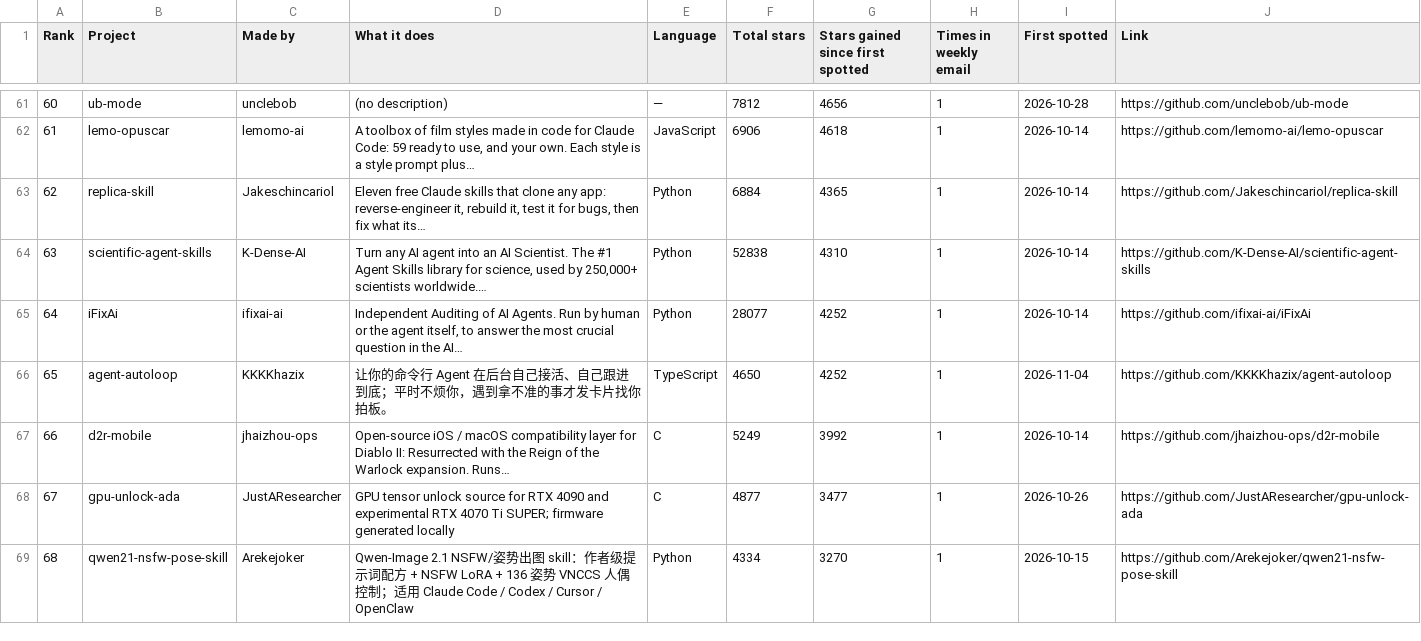
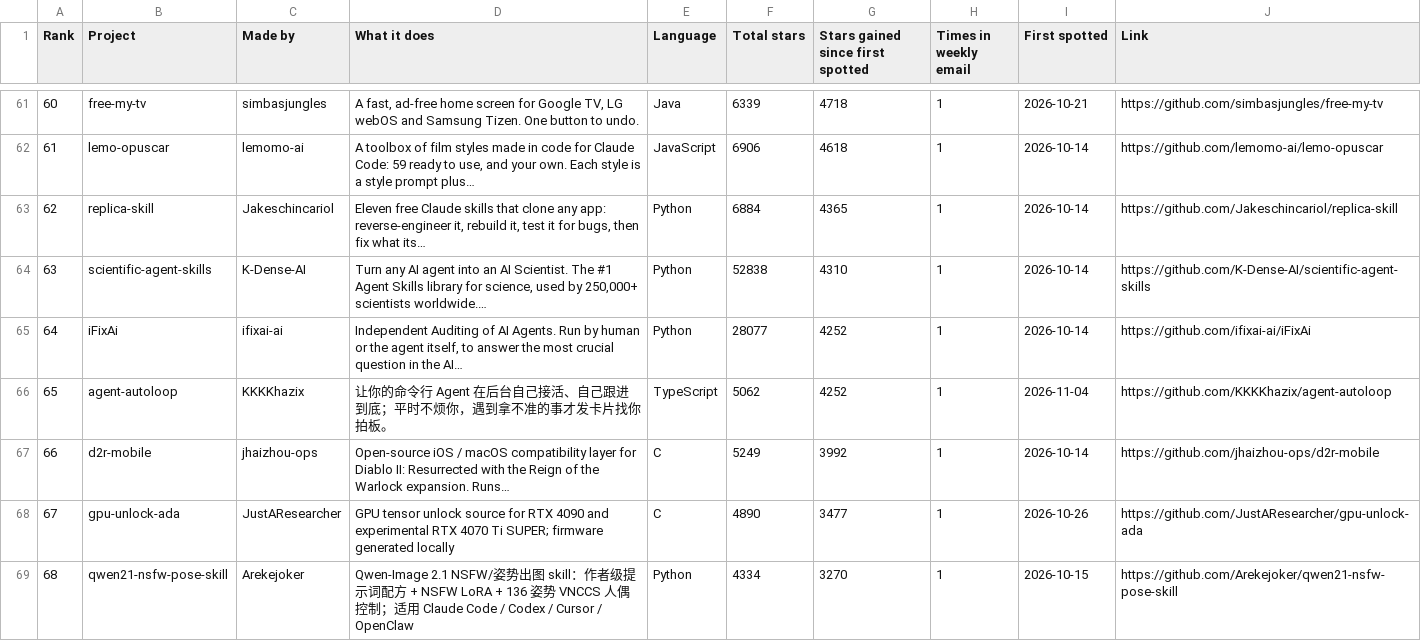
Before and after one commit to Yunaae/github-trending-digest, a CSV file: overall.csv, drawn as a sheet; only a part is shown, gaps mark what is left out; the diff covers the shown part only.

```diff
--- a/overall.csv
+++ b/overall.csv
@@ -61,2 +61,2 @@ Rank,Project,Made by,What it does,Language,Total stars,Stars gained since first
-60,ub-mode,unclebob,(no description),—,7812,4656,1,2026-10-28,https://github.com/unclebob/ub-mode
+60,free-my-tv,simbasjungles,"A fast, ad-free home screen for Google TV, LG webOS and Samsung Tizen. One button to undo.",Java,6339,4718,1,2026-10-21,https://github.com/simbasjungles/free-my-tv
 61,lemo-opuscar,lemomo-ai,"A toolbox of film styles made in code for Claude Code: 59 ready to use, and your own. Each style is a style prompt plus…",JavaScript,6906,4618,1,2026-10-14,https://github.com/lemomo-ai/lemo-opuscar
@@ -65,5 +65,5 @@ Rank,Project,Made by,What it does,Language,Total stars,Stars gained since first
 64,iFixAi,ifixai-ai,"Independent Auditing of AI Agents. Run by human or the agent itself, to answer the most crucial question in the AI…",Python,28077,4252,1,2026-10-14,https://github.com/ifixai-ai/iFixAi
-65,agent-autoloop,KKKKhazix,让你的命令行 Agent 在后台自己接活、自己跟进到底；平时不烦你，遇到拿不准的事才发卡片找你拍板。,TypeScript,4650,4252,1,2026-11-04,https://github.com/KKKKhazix/agent-autoloop
+65,agent-autoloop,KKKKhazix,让你的命令行 Agent 在后台自己接活、自己跟进到底；平时不烦你，遇到拿不准的事才发卡片找你拍板。,TypeScript,5062,4252,1,2026-11-04,https://github.com/KKKKhazix/agent-autoloop
 66,d2r-mobile,jhaizhou-ops,Open-source iOS / macOS compatibility layer for Diablo II: Resurrected with the Reign of the Warlock expansion. Runs…,C,5249,3992,1,2026-10-14,https://github.com/jhaizhou-ops/d2r-mobile
-67,gpu-unlock-ada,JustAResearcher,GPU tensor unlock source for RTX 4090 and experimental RTX 4070 Ti SUPER; firmware generated locally,C,4877,3477,1,2026-10-26,https://github.com/JustAResearcher/gpu-unlock-ada
+67,gpu-unlock-ada,JustAResearcher,GPU tensor unlock source for RTX 4090 and experimental RTX 4070 Ti SUPER; firmware generated locally,C,4890,3477,1,2026-10-26,https://github.com/JustAResearcher/gpu-unlock-ada
 68,qwen21-nsfw-pose-skill,Arekejoker,Qwen-Image 2.1 NSFW/姿势出图 skill：作者级提示词配方 + NSFW LoRA + 136 姿势 VNCCS 人偶控制；适用 Claude Code / Codex / Cursor / OpenClaw,Python,4334,3270,1,2026-10-15,https://github.com/Arekejoker/qwen21-nsfw-pose-skill
```
Also changed, not shown: 189 edited cells elsewhere in this file, monthly.csv, 1 other file.
